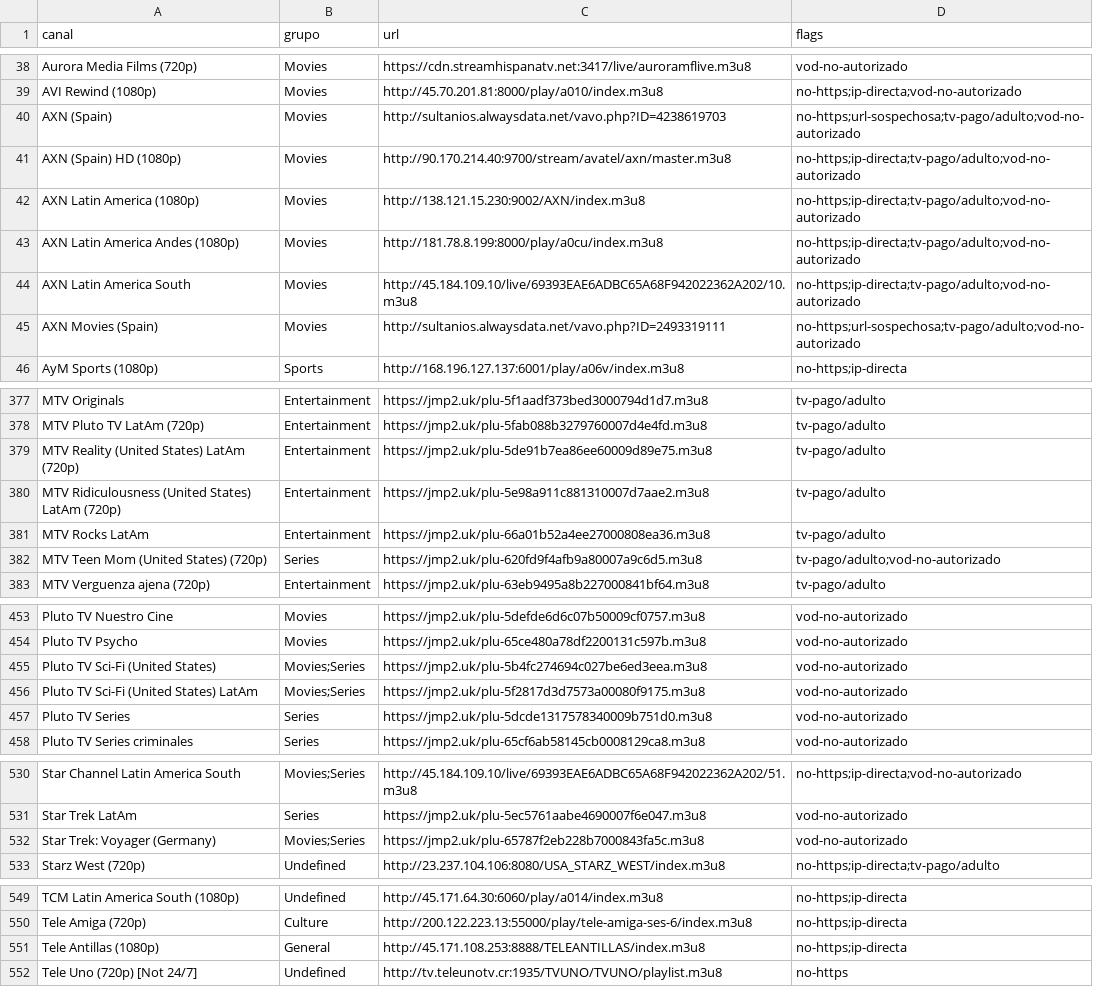
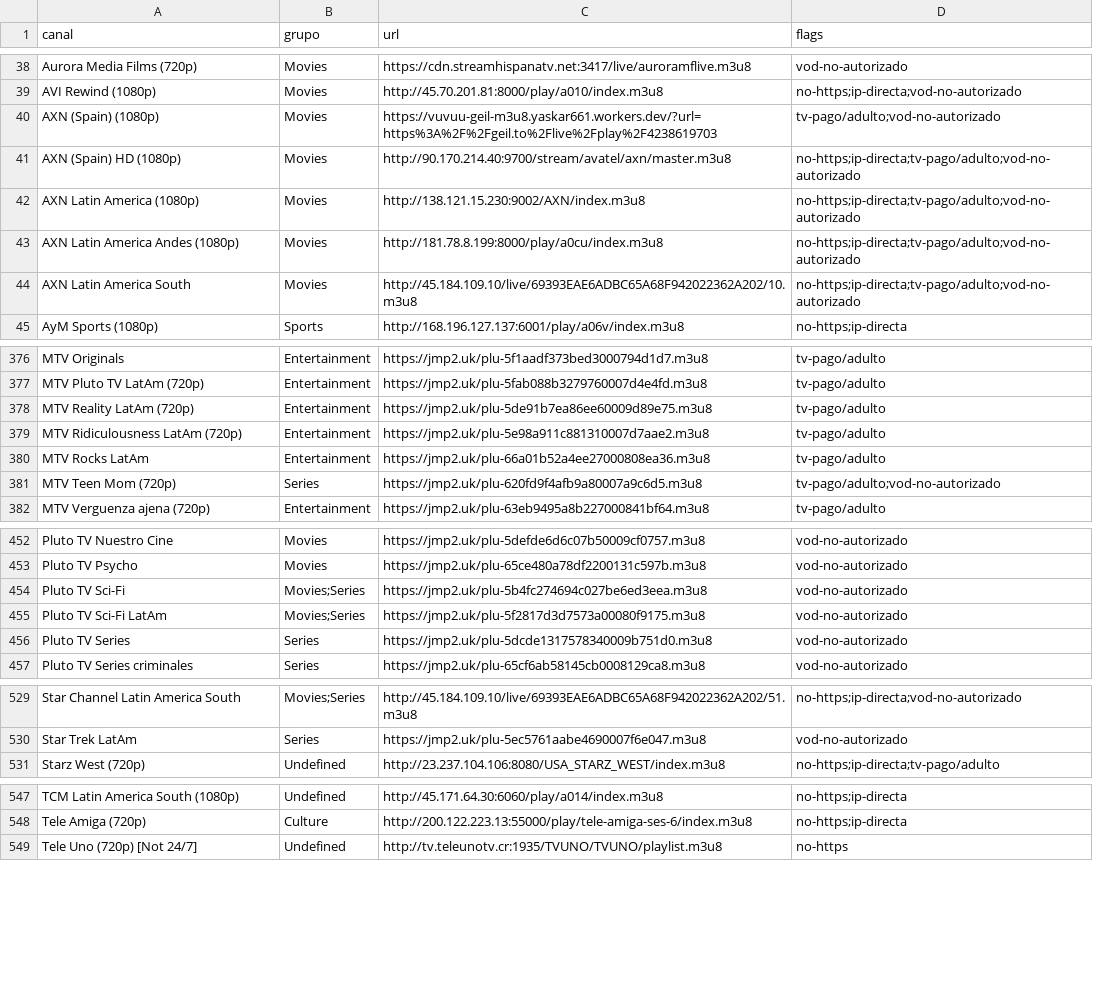
Before and after one commit to andreshuzziel/Casan_Tv, a CSV file: upstream/audit/update-findings-spa.csv, drawn as a sheet; only a part is shown, gaps mark what is left out; the diff covers the shown part only.

```diff
--- a/upstream/audit/update-findings-spa.csv
+++ b/upstream/audit/update-findings-spa.csv
@@ -39,3 +39,3 @@ Aurora Media Films (720p),Movies,https://cdn.streamhispanatv.net:3417/live/auror
 AVI Rewind (1080p),Movies,http://45.70.201.81:8000/play/a010/index.m3u8,no-https;ip-directa;vod-no-autorizado
-AXN (Spain),Movies,http://sultanios.alwaysdata.net/vavo.php?ID=4238619703,no-https;url-sospechosa;tv-pago/adulto;vod-no-autorizado
+AXN (Spain) (1080p),Movies,https://vuvuu-geil-m3u8.yaskar661.workers.dev/?url=https%3A%2F%2Fgeil.to%2Flive%2Fplay%2F4238619703,tv-pago/adulto;vod-no-autorizado
 AXN (Spain) HD (1080p),Movies,http://90.170.214.40:9700/stream/avatel/axn/master.m3u8,no-https;ip-directa;tv-pago/adulto;vod-no-autorizado
@@ -44,3 +44,2 @@ AXN Latin America Andes (1080p),Movies,http://181.78.8.199:8000/play/a0cu/index.
 AXN Latin America South,Movies,http://45.184.109.10/live/69393EAE6ADBC65A68F942022362A202/10.m3u8,no-https;ip-directa;tv-pago/adulto;vod-no-autorizado
-AXN Movies (Spain),Movies,http://sultanios.alwaysdata.net/vavo.php?ID=2493319111,no-https;url-sospechosa;tv-pago/adulto;vod-no-autorizado
 AyM Sports (1080p),Sports,http://168.196.127.137:6001/play/a06v/index.m3u8,no-https;ip-directa
@@ -378,6 +377,6 @@ MTV Originals,Entertainment,https://jmp2.uk/plu-5f1aadf373bed3000794d1d7.m3u8,tv
 MTV Pluto TV LatAm (720p),Entertainment,https://jmp2.uk/plu-5fab088b3279760007d4e4fd.m3u8,tv-pago/adulto
-MTV Reality (United States) LatAm (720p),Entertainment,https://jmp2.uk/plu-5de91b7ea86ee60009d89e75.m3u8,tv-pago/adulto
-MTV Ridiculousness (United States) LatAm (720p),Entertainment,https://jmp2.uk/plu-5e98a911c881310007d7aae2.m3u8,tv-pago/adulto
+MTV Reality LatAm (720p),Entertainment,https://jmp2.uk/plu-5de91b7ea86ee60009d89e75.m3u8,tv-pago/adulto
+MTV Ridiculousness LatAm (720p),Entertainment,https://jmp2.uk/plu-5e98a911c881310007d7aae2.m3u8,tv-pago/adulto
 MTV Rocks LatAm,Entertainment,https://jmp2.uk/plu-66a01b52a4ee27000808ea36.m3u8,tv-pago/adulto
-MTV Teen Mom (United States) (720p),Series,https://jmp2.uk/plu-620fd9f4afb9a80007a9c6d5.m3u8,tv-pago/adulto;vod-no-autorizado
+MTV Teen Mom (720p),Series,https://jmp2.uk/plu-620fd9f4afb9a80007a9c6d5.m3u8,tv-pago/adulto;vod-no-autorizado
 MTV Verguenza ajena (720p),Entertainment,https://jmp2.uk/plu-63eb9495a8b227000841bf64.m3u8,tv-pago/adulto
@@ -454,4 +453,4 @@ Pluto TV Nuestro Cine,Movies,https://jmp2.uk/plu-5defde6d6c07b50009cf0757.m3u8,v
 Pluto TV Psycho,Movies,https://jmp2.uk/plu-65ce480a78df2200131c597b.m3u8,vod-no-autorizado
-Pluto TV Sci-Fi (United States),Movies;Series,https://jmp2.uk/plu-5b4fc274694c027be6ed3eea.m3u8,vod-no-autorizado
-Pluto TV Sci-Fi (United States) LatAm,Movies;Series,https://jmp2.uk/plu-5f2817d3d7573a00080f9175.m3u8,vod-no-autorizado
+Pluto TV Sci-Fi,Movies;Series,https://jmp2.uk/plu-5b4fc274694c027be6ed3eea.m3u8,vod-no-autorizado
+Pluto TV Sci-Fi LatAm,Movies;Series,https://jmp2.uk/plu-5f2817d3d7573a00080f9175.m3u8,vod-no-autorizado
 Pluto TV Series,Series,https://jmp2.uk/plu-5dcde1317578340009b751d0.m3u8,vod-no-autorizado
@@ -531,3 +530,2 @@ Star Channel Latin America South,Movies;Series,http://45.184.109.10/live/69393EA
 Star Trek LatAm,Series,https://jmp2.uk/plu-5ec5761aabe4690007f6e047.m3u8,vod-no-autorizado
-Star Trek: Voyager (Germany),Movies;Series,https://jmp2.uk/plu-65787f2eb228b7000843fa5c.m3u8,vod-no-autorizado
 Starz West (720p),Undefined,http://23.237.104.106:8080/USA_STARZ_WEST/index.m3u8,no-https;ip-directa;tv-pago/adulto
@@ -550,3 +548,2 @@ TCM Latin America South (1080p),Undefined,http://45.171.64.30:6060/play/a014/ind
 Tele Amiga (720p),Culture,http://200.122.223.13:55000/play/tele-amiga-ses-6/index.m3u8,no-https;ip-directa
-Tele Antillas (1080p),General,http://45.171.108.253:8888/TELEANTILLAS/index.m3u8,no-https;ip-directa
 Tele Uno (720p) [Not 24/7],Undefined,http://tv.teleunotv.cr:1935/TVUNO/TVUNO/playlist.m3u8,no-https
```
Also changed, not shown: 5 edited cells elsewhere in this file, upstream/audit/update-findings-hispam.csv, upstream/audit/update-findings-iptvsv.csv, 4 other files.
